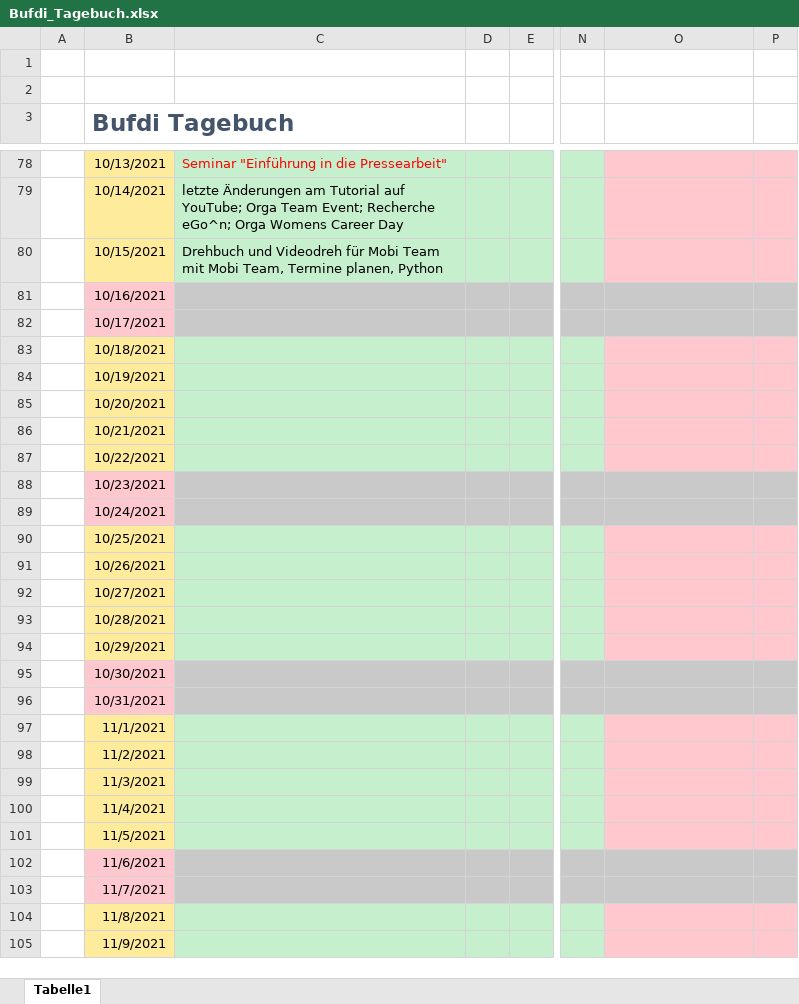
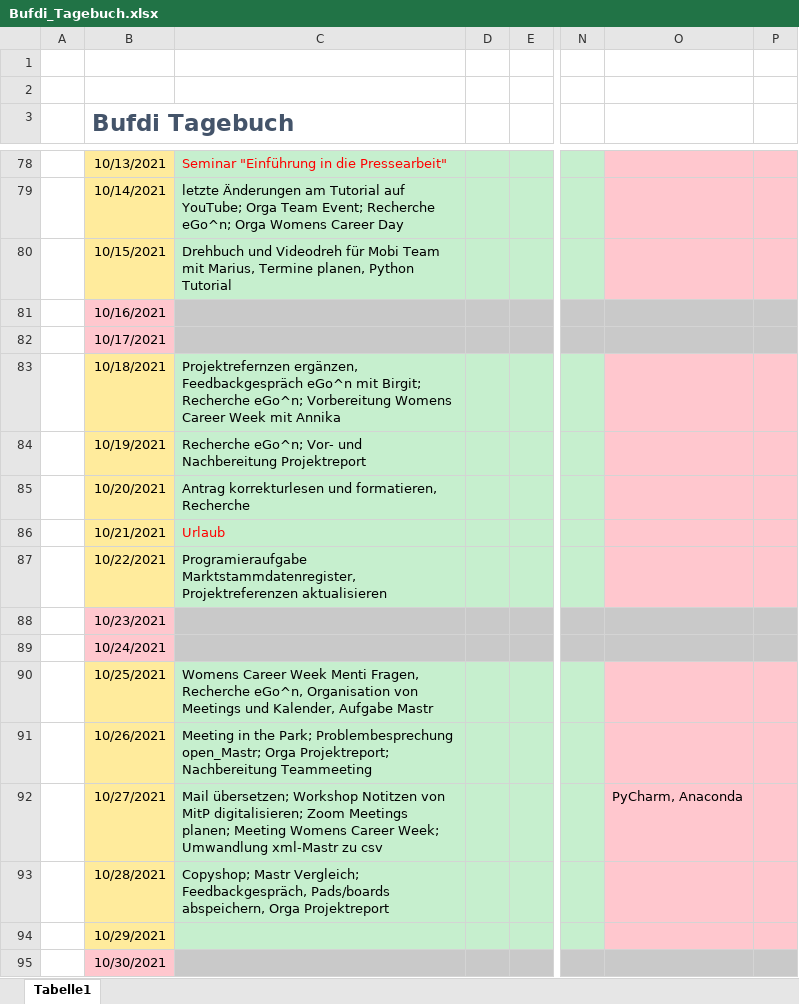
Before and after one commit to mjazimm/Bufdi-Diary, an Excel workbook: Bufdi_Tagebuch.xlsx, sheet Tabelle1, drawn as a sheet; only a part is shown, gaps mark what is left out; the shorter side is filled out with more unchanged rows; values as stored, in another font and other column widths than the file's, no borders; the diff names each change by its address in the sheet, - before the commit and + after, or states it on an @@ line.

Commit message:
Woche 12

```diff
--- a/Bufdi_Tagebuch.xlsx (sheet Tabelle1)
+++ b/Bufdi_Tagebuch.xlsx (sheet Tabelle1)
-C80: …Team mit Mobi Team, Termine planen, Python
+C80: …Team mit Marius, Termine planen, Python Tutorial
-C83: (empty)
+C83: Projektrefernzen ergänzen, Feedbackgespräch eGo^n mit Birgit; Recherche eGo^n; Vorbereitung Womens Career Week mit Annika
-C84: (empty)
+C84: Recherche eGo^n; Vor- und Nachbereitung Projektreport
-C85: (empty)
+C85: Antrag korrekturlesen und formatieren, Recherche
-C86: (empty)
+C86: Urlaub
-C87: (empty)
+C87: Programieraufgabe Marktstammdatenregister, Projektreferenzen aktualisieren
-C90: (empty)
+C90: Womens Career Week Menti Fragen, Recherche eGo^n, Organisation von Meetings und Kalender, Aufgabe Mastr
-C91: (empty)
+C91: Meeting in the Park; Problembesprechung open_Mastr; Orga Projektreport; Nachbereitung Teammeeting
-C92: (empty)
+C92: Mail übersetzen; Workshop Notitzen von MitP digitalisieren; Zoom Meetings planen; Meeting Womens Career Week; Umwandlung xml-Mastr zu csv
-O92: (empty)
+O92: PyCharm, Anaconda
-C93: (empty)
+C93: Copyshop; Mastr Vergleich; Feedbackgespräch, Pads/boards abspeichern, Orga Projektreport
```
